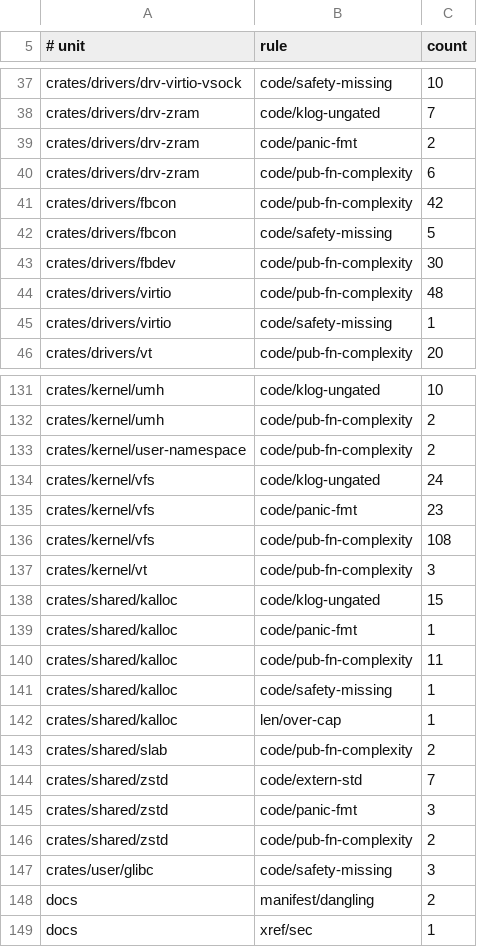
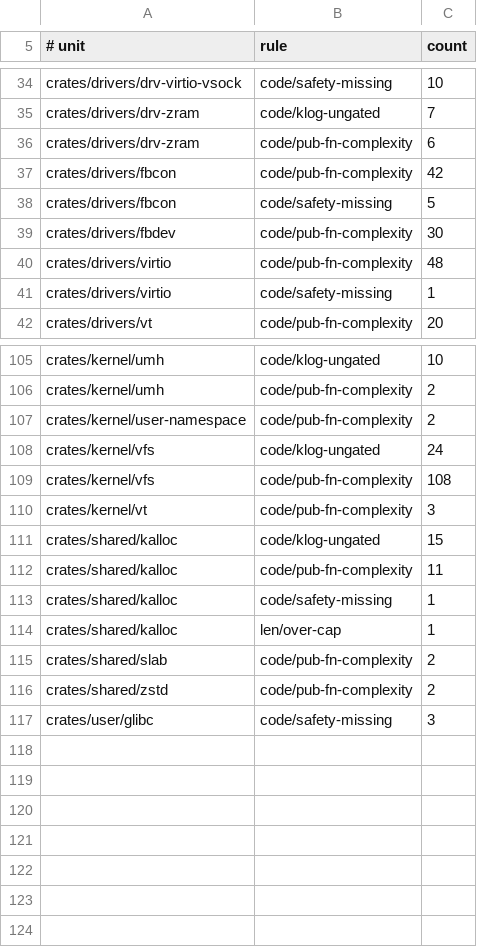
Before and after one commit to watkinslabs/oxide, a TSV file: tools/spec-lint/baseline.tsv, drawn as a sheet; only a part is shown, gaps mark what is left out; the diff covers the shown part only; the diff names each change by its address in the sheet, - before the commit and + after, or states it on an @@ line.

Commit message:
fix: scope spec-lint's kernel-binary rules to the kernel binary
228 of the 2696 findings were the lint being wrong, not the kernel. Four rules
that `docs/07§5` states in terms of the kernel BINARY were applied to every
line of every file:

- code/panic-fmt: 113 findings, 111 in test code. The rule exists because
  kernel profiles are `panic="abort"` with interned strings; host tests have
  neither property, and every `assert_eq!` beside the flagged line expands to
  exactly the formatted panic being forbidden. Unlike five sibling rules it was
  never even given the existing path-based `tests/` skip.
- code/extern-std: 18 findings, all 18 false. The guard read exactly one
  preceding line, so the ordinary form — the declaration a few lines into a
  `#[cfg(test)] mod tests` — looked unguarded. `07§5` says "in any kernel
  binary"; none of these are in one.
- code/no-std: both findings false. `crates/kernel/conformance` is the
  host-oracle harness, reachable only through `[dev-dependencies]`;
  `syscalls/src/054_setsockopt/main.rs` is a syscall slot module the lint read
  as a crate root by filename.
- code/magic-errno: its one finding in the whole tree was `_slot` matching
  inside the method name `names_slot` and pairing with an unrelated bitmask's
  `!= 0`.

Scope is DERIVED, never allowlisted: a `cfg` mask over the source, crate roots
requiring `<crate>/src/lib.rs` plus a manifest, and dev-only crates computed
from dependency KIND. A crate that becomes a real kernel dependency is linted
again with no edit here.

Tightening code/magic-errno exposed that it was also under-detecting since it
was written: `trim_operand` stripped punctuation off the whole line remainder,
so `if info.signo == 17 { … }` yielded `17 { reap(` and passed — every
comparison followed by a block was invisible — and `is_int_literal` accepted
any `[0-9a-fx_]` run, so the binding `cx` parsed as an integer. Both fixed.

The two real code/panic-fmt were boot-path aborts in console and devfs
formatting a `drv::Error` with `{:?}`; they now match the 8 variants to
per-variant literals, keeping the detail without `core::fmt`.

The safety rules are deliberately NOT given the cfg(test) exemption: an
`unsafe` block is unsound or not regardless of who links it.

Tree: 2696 -> 2468. panic-fmt, extern-std, no-std, magic-errno, xref/sec and
manifest/dangling all reach zero; the baseline shrinks to match.

```diff
--- a/tools/spec-lint/baseline.tsv
+++ b/tools/spec-lint/baseline.tsv
-row 39: crates/drivers/drv-zram | code/panic-fmt | 2
-row 135: crates/kernel/vfs | code/panic-fmt | 23
-row 139: crates/shared/kalloc | code/panic-fmt | 1
-row 144: crates/shared/zstd | code/extern-std | 7
-row 145: crates/shared/zstd | code/panic-fmt | 3
-row 148: docs | manifest/dangling | 2
-row 149: docs | xref/sec | 1
```
Also changed, not shown: 25 removed rows and 5 edited cells elsewhere in this file, 10 other files.
